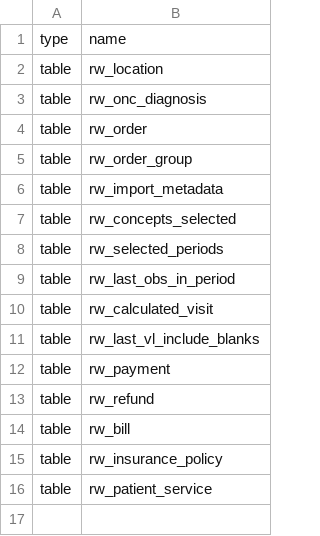
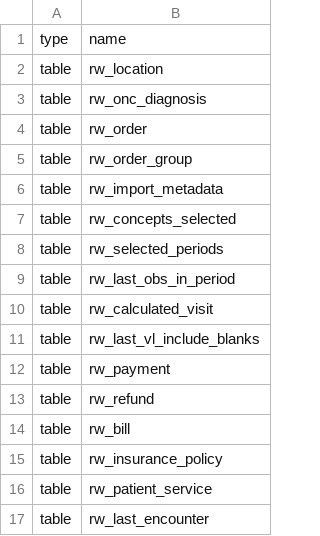
Before and after one commit to PIH/imb-etl, a CSV file: jobs/pentaho/rwanda/schema/schema.csv, drawn as a sheet.

```diff
--- a/jobs/pentaho/rwanda/schema/schema.csv
+++ b/jobs/pentaho/rwanda/schema/schema.csv
@@ -16 +16,2 @@ table,rw_insurance_policy
 table,rw_patient_service
+table,rw_last_encounter
```
Also changed, not shown: 6 other files.
